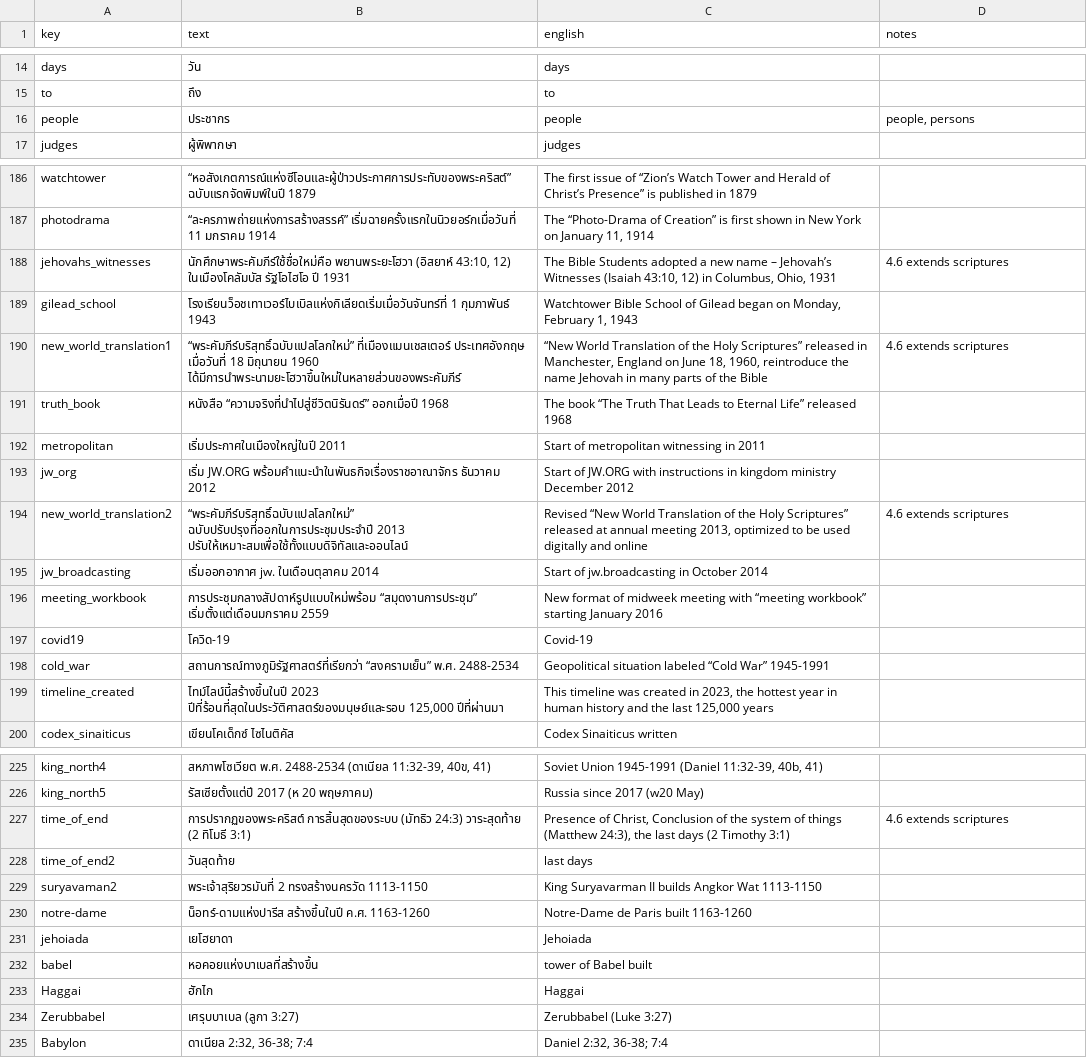
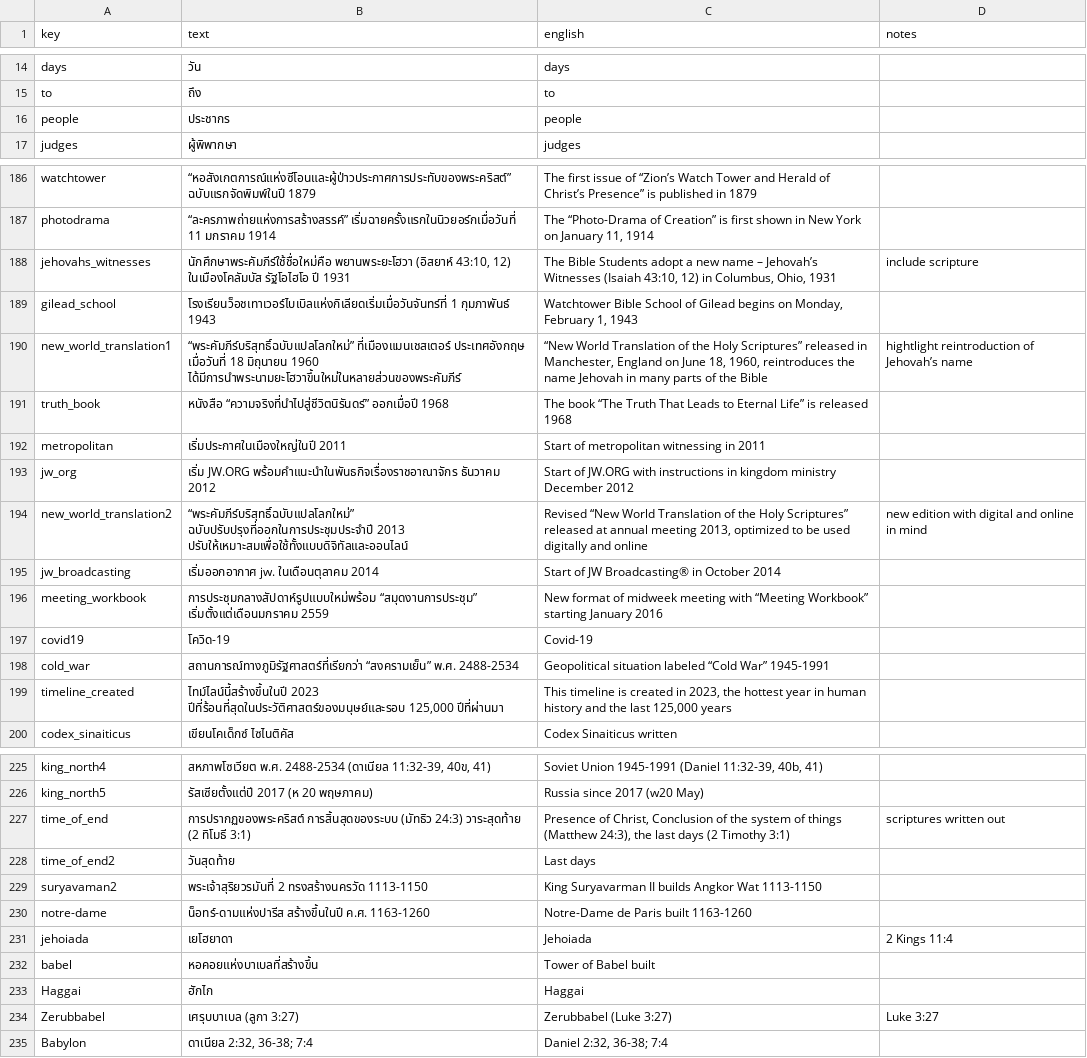
Before and after one commit to kreier/timeline, a CSV file: db/dictionary_th.csv, drawn as a sheet; only a part is shown, gaps mark what is left out; the diff covers the shown part only.

```diff
--- a/db/dictionary_th.csv
+++ b/db/dictionary_th.csv
@@ -15,3 +15,3 @@ days,วัน,days,
 to,ถึง,to,
-people,ประชากร,people,"people, persons"
+people,ประชากร,people,
 judges,ผู้พิพากษา,judges,
@@ -187,14 +187,14 @@ watchtower,“หอสังเกตการณ์แห่งซีโอน
 photodrama,“ละครภาพถ่ายแห่งการสร้างสรรค์” เริ่มฉายครั้งแรกในนิวยอร์กเมื่อวันที่ 11 มกราคม 1914,"The “Photo-Drama of Creation” is first shown in New York on January 11, 1914",
-jehovahs_witnesses,"นักศึกษาพระคัมภีร์ใช้ชื่อใหม่คือ พยานพระยะโฮวา (อิสยาห์ 43:10, 12) ในเมืองโคลัมบัส รัฐโอไฮโอ ปี 1931","The Bible Students adopted a new name – Jehovah’s Witnesses (Isaiah 43:10, 12) in Columbus, Ohio, 1931",4.6 extends scriptures
-gilead_school,โรงเรียนว็อชเทาเวอร์ไบเบิลแห่งกิเลียดเริ่มเมื่อวันจันทร์ที่ 1 กุมภาพันธ์ 1943,"Watchtower Bible School of Gilead began on Monday, February 1, 1943",
-new_world_translation1,“พระคัมภีร์บริสุทธิ์ฉบับแปลโลกใหม่” ที่เมืองแมนเชสเตอร์ ประเทศอังกฤษ เมื่อวันที่ 18 มิถุนายน 1960 ได้มีการนำพระนามยะโฮวาขึ้นใหม่ในหลายส่วนของพระคัมภีร์,"“New World Translation of the Holy Scriptures” released in Manchester, England on June 18, 1960, reintroduce the name Jehovah in many parts of the Bible",4.6 extends scriptures
-truth_book,หนังสือ “ความจริงที่นำไปสู่ชีวิตนิรันดร์” ออกเมื่อปี 1968,The book “The Truth That Leads to Eternal Life” released 1968,
+jehovahs_witnesses,"นักศึกษาพระคัมภีร์ใช้ชื่อใหม่คือ พยานพระยะโฮวา (อิสยาห์ 43:10, 12) ในเมืองโคลัมบัส รัฐโอไฮโอ ปี 1931","The Bible Students adopt a new name – Jehovah’s Witnesses (Isaiah 43:10, 12) in Columbus, Ohio, 1931",include scripture
+gilead_school,โรงเรียนว็อชเทาเวอร์ไบเบิลแห่งกิเลียดเริ่มเมื่อวันจันทร์ที่ 1 กุมภาพันธ์ 1943,"Watchtower Bible School of Gilead begins on Monday, February 1, 1943",
+new_world_translation1,“พระคัมภีร์บริสุทธิ์ฉบับแปลโลกใหม่” ที่เมืองแมนเชสเตอร์ ประเทศอังกฤษ เมื่อวันที่ 18 มิถุนายน 1960 ได้มีการนำพระนามยะโฮวาขึ้นใหม่ในหลายส่วนของพระคัมภีร์,"“New World Translation of the Holy Scriptures” released in Manchester, England on June 18, 1960, reintroduces the name Jehovah in many parts of the Bible",hightlight reintroduction of Jehovah’s name
+truth_book,หนังสือ “ความจริงที่นำไปสู่ชีวิตนิรันดร์” ออกเมื่อปี 1968,The book “The Truth That Leads to Eternal Life” is released 1968,
 metropolitan,เริ่มประกาศในเมืองใหญ่ในปี 2011,Start of metropolitan witnessing in 2011,
 jw_org,เริ่ม JW.ORG พร้อมคำแนะนำในพันธกิจเรื่องราชอาณาจักร ธันวาคม 2012,Start of JW.ORG with instructions in kingdom ministry December 2012,
-new_world_translation2,“พระคัมภีร์บริสุทธิ์ฉบับแปลโลกใหม่” ฉบับปรับปรุงที่ออกในการประชุมประจำปี 2013 ปรับให้เหมาะสมเพื่อใช้ทั้งแบบดิจิทัลและออนไลน์,"Revised “New World Translation of the Holy Scriptures” released at annual meeting 2013, optimized to be used digitally and online",4.6 extends scriptures
-jw_broadcasting,เริ่มออกอากาศ jw. ในเดือนตุลาคม 2014,Start of jw.broadcasting in October 2014,
-meeting_workbook,การประชุมกลางสัปดาห์รูปแบบใหม่พร้อม “สมุดงานการประชุม” เริ่มตั้งแต่เดือนมกราคม 2559,New format of midweek meeting with “meeting workbook” starting January 2016,
+new_world_translation2,“พระคัมภีร์บริสุทธิ์ฉบับแปลโลกใหม่” ฉบับปรับปรุงที่ออกในการประชุมประจำปี 2013 ปรับให้เหมาะสมเพื่อใช้ทั้งแบบดิจิทัลและออนไลน์,"Revised “New World Translation of the Holy Scriptures” released at annual meeting 2013, optimized to be used digitally and online",new edition with digital and online in mind
+jw_broadcasting,เริ่มออกอากาศ jw. ในเดือนตุลาคม 2014,Start of JW Broadcasting® in October 2014,
+meeting_workbook,การประชุมกลางสัปดาห์รูปแบบใหม่พร้อม “สมุดงานการประชุม” เริ่มตั้งแต่เดือนมกราคม 2559,New format of midweek meeting with “Meeting Workbook” starting January 2016,
 covid19,โควิด-19,Covid-19,
 cold_war,สถานการณ์ทางภูมิรัฐศาสตร์ที่เรียกว่า “สงครามเย็น” พ.ศ. 2488-2534,Geopolitical situation labeled “Cold War” 1945-1991,
-timeline_created,"ไทม์ไลน์นี้สร้างขึ้นในปี 2023 ปีที่ร้อนที่สุดในประวัติศาสตร์ของมนุษย์และรอบ 125,000 ปีที่ผ่านมา","This timeline was created in 2023, the hottest year in human history and the last 125,000 years",
+timeline_created,"ไทม์ไลน์นี้สร้างขึ้นในปี 2023 ปีที่ร้อนที่สุดในประวัติศาสตร์ของมนุษย์และรอบ 125,000 ปีที่ผ่านมา","This timeline is created in 2023, the hottest year in human history and the last 125,000 years",
 codex_sinaiticus,เขียนโคเด็กซ์ ไซไนติคัส,Codex Sinaiticus written,
@@ -226,10 +226,10 @@ king_north4,"สหภาพโซเวียต พ.ศ. 2488-2534 (ดาเ
 king_north5,รัสเซียตั้งแต่ปี 2017 (ห 20 พฤษภาคม),Russia since 2017 (w20 May),
-time_of_end,การปรากฏของพระคริสต์ การสิ้นสุดของระบบ (มัทธิว 24:3) วาระสุดท้าย (2 ทิโมธี 3:1),"Presence of Christ, Conclusion of the system of things (Matthew 24:3), the last days (2 Timothy 3:1)",4.6 extends scriptures
-time_of_end2,วันสุดท้าย,last days,
+time_of_end,การปรากฏของพระคริสต์ การสิ้นสุดของระบบ (มัทธิว 24:3) วาระสุดท้าย (2 ทิโมธี 3:1),"Presence of Christ, Conclusion of the system of things (Matthew 24:3), the last days (2 Timothy 3:1)",scriptures written out
+time_of_end2,วันสุดท้าย,Last days,
 suryavaman2,พระเจ้าสุริยวรมันที่ 2 ทรงสร้างนครวัด 1113-1150,King Suryavarman II builds Angkor Wat 1113-1150,
 notre-dame,น็อทร์-ดามแห่งปารีส สร้างขึ้นในปี ค.ศ. 1163-1260,Notre-Dame de Paris built 1163-1260,
-jehoiada,เยโฮยาดา,Jehoiada,
-babel,หอคอยแห่งบาเบลที่สร้างขึ้น,tower of Babel built,
+jehoiada,เยโฮยาดา,Jehoiada,2 Kings 11:4
+babel,หอคอยแห่งบาเบลที่สร้างขึ้น,Tower of Babel built,
 Haggai,ฮักไก,Haggai,
-Zerubbabel,เศรุบบาเบล (ลูกา 3:27),Zerubbabel (Luke 3:27),
+Zerubbabel,เศรุบบาเบล (ลูกา 3:27),Zerubbabel (Luke 3:27),Luke 3:27
 Babylon,"ดาเนียล 2:32, 36-38; 7:4","Daniel 2:32, 36-38; 7:4",
```
Also changed, not shown: 59 edited cells elsewhere in this file.
